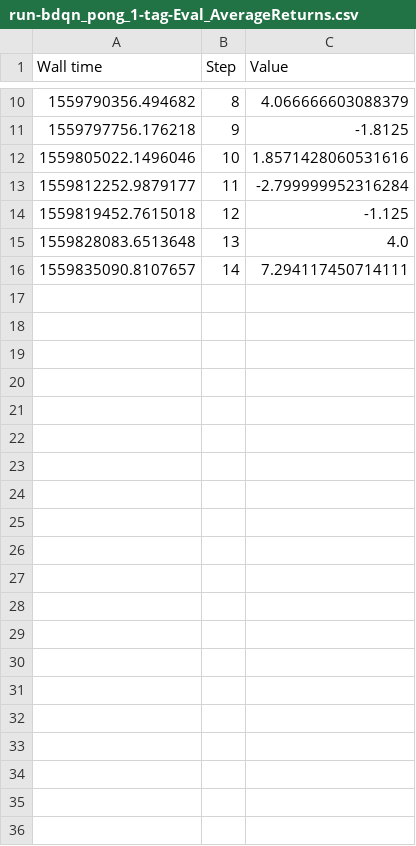
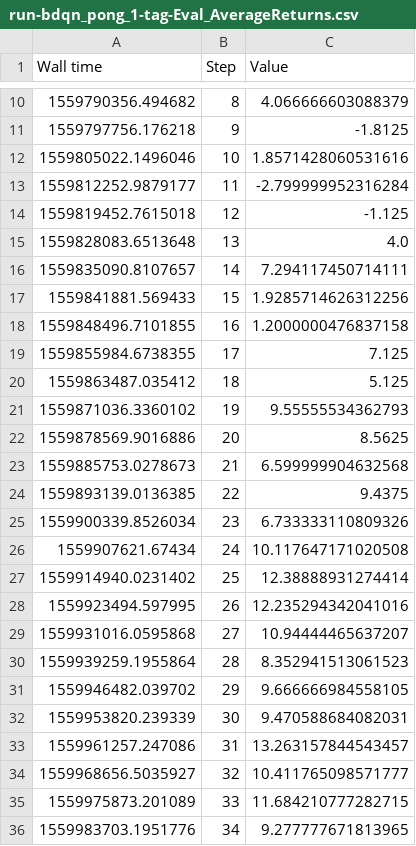
Before and after one commit to ramunter/masters-thesis, a CSV file: data/Pong/run-bdqn_pong_1-tag-Eval_AverageReturns.csv, drawn as a sheet; only a part is shown, gaps mark what is left out.

```diff
--- a/data/Pong/run-bdqn_pong_1-tag-Eval_AverageReturns.csv
+++ b/data/Pong/run-bdqn_pong_1-tag-Eval_AverageReturns.csv
@@ -16 +16,21 @@ Wall time,Step,Value
 1559835090.8107657,14,7.294117450714111
+1559841881.569433,15,1.9285714626312256
+1559848496.7101855,16,1.2000000476837158
+1559855984.6738355,17,7.125
+1559863487.035412,18,5.125
+1559871036.3360102,19,9.55555534362793
+1559878569.9016886,20,8.5625
+1559885753.0278673,21,6.599999904632568
+1559893139.0136385,22,9.4375
+1559900339.8526034,23,6.733333110809326
+1559907621.67434,24,10.117647171020508
+1559914940.0231402,25,12.38888931274414
+1559923494.597995,26,12.235294342041016
+1559931016.0595868,27,10.94444465637207
+1559939259.1955864,28,8.352941513061523
+1559946482.039702,29,9.666666984558105
+1559953820.239339,30,9.470588684082031
+1559961257.247086,31,13.263157844543457
+1559968656.5035927,32,10.411765098571777
+1559975873.201089,33,11.684210777282715
+1559983703.1951776,34,9.277777671813965
```
Also changed, not shown: 2 other files.
